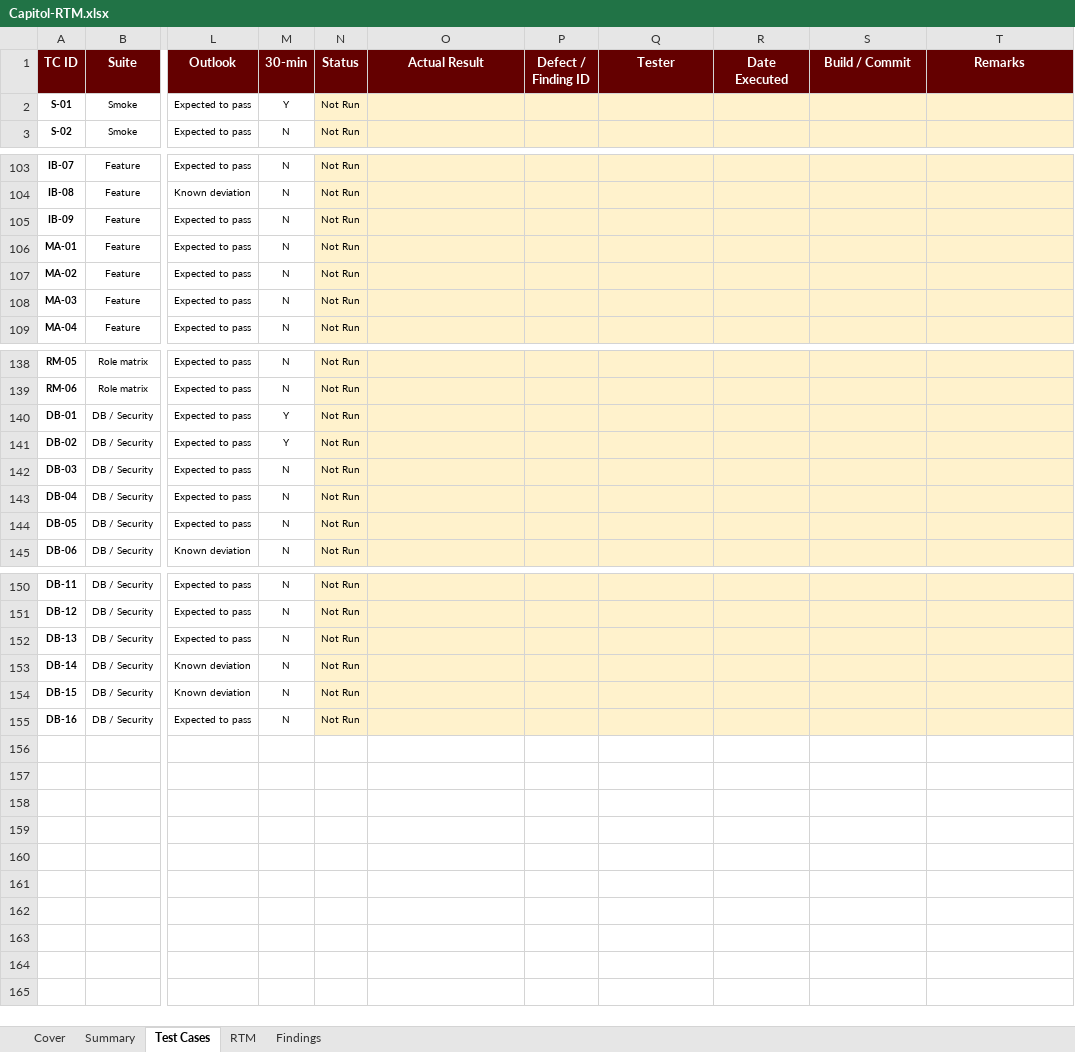
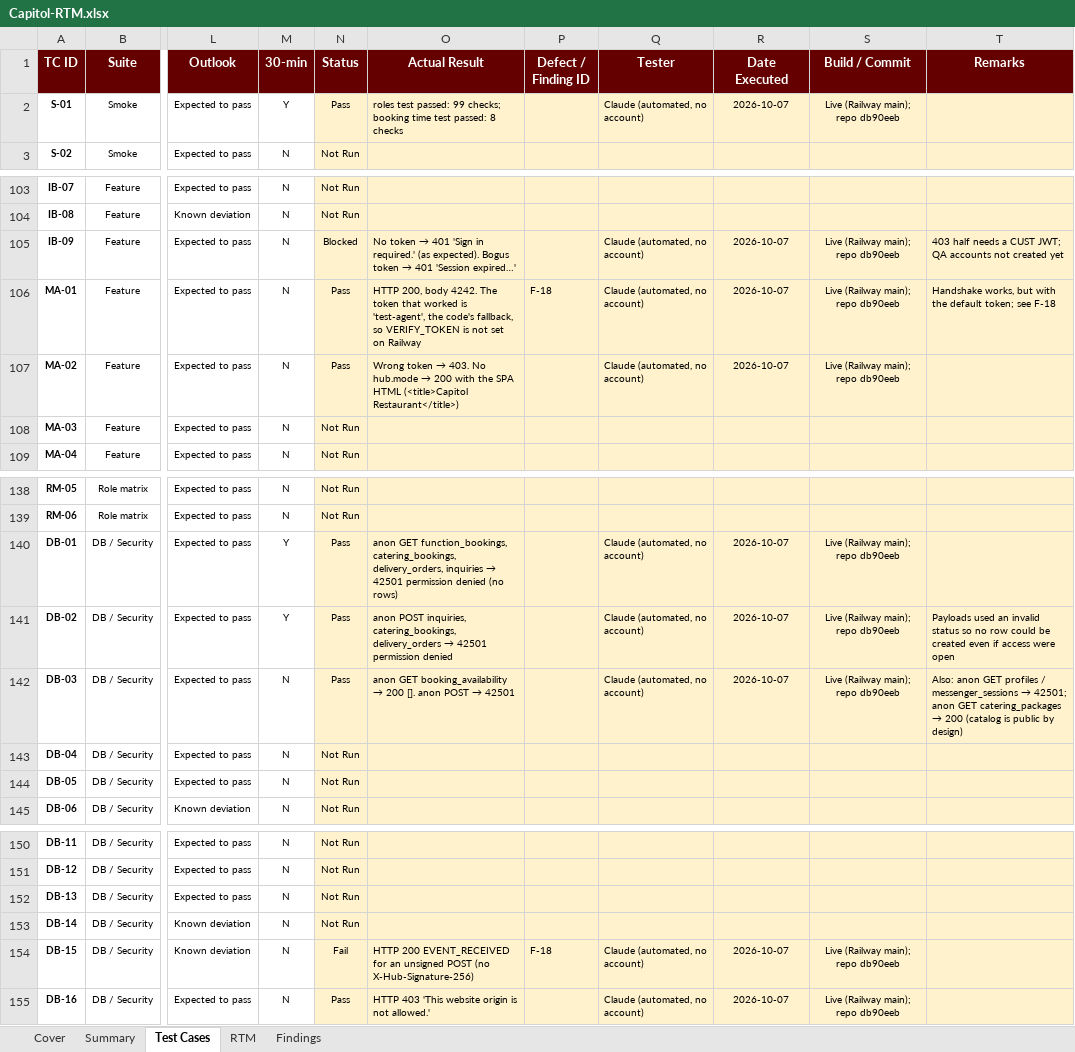
Before and after one commit to APC-SoCIT/APC_2026_2027_T1_SS231_G03-CapitolBookingSystem, an Excel workbook: docs/qa/Capitol-RTM.xlsx, sheet Test Cases, drawn as a sheet; only a part is shown, gaps mark what is left out; values as stored, in another font and other column widths than the file's, no borders; conditional formats not drawn; the diff covers the shown part only; the diff names each change by its address in the sheet, - before the commit and + after, or states it on an @@ line.

```diff
--- a/docs/qa/Capitol-RTM.xlsx (sheet Test Cases)
+++ b/docs/qa/Capitol-RTM.xlsx (sheet Test Cases)
-N2 (Status): Not Run
+N2 (Status): Pass
-O2 (Actual Result): (empty)
+O2 (Actual Result): roles test passed: 99 checks; booking time test passed: 8 checks
-Q2 (Tester): (empty)
+Q2 (Tester): Claude (automated, no account)
-R2 (Date Executed): (empty)
+R2 (Date Executed): 2026-10-07
-S2 (Build / Commit): (empty)
+S2 (Build / Commit): Live (Railway main); repo db90eeb
-N105 (Status): Not Run
+N105 (Status): Blocked
@@ O105 (Actual Result): (empty) → No token → 401 'Sign in required.' (as expected). Bogus token → 401 'Session expired…' @@
-Q105:Q107 (Tester): (empty)
+Q105:Q107 (Tester): Claude (automated, no account)
-R105:R107 (Date Executed): (empty)
+R105:R107 (Date Executed): 2026-10-07
-S105:S107 (Build / Commit): (empty)
+S105:S107 (Build / Commit): Live (Railway main); repo db90eeb
-T105 (Remarks): (empty)
+T105 (Remarks): 403 half needs a CUST JWT; QA accounts not created yet
-N106:N107 (Status): Not Run
+N106:N107 (Status): Pass
-O106 (Actual Result): (empty)
+O106 (Actual Result): HTTP 200, body 4242. The token that worked is 'test-agent', the code's fallback, so VERIFY_TOKEN is not set on Railway
-P106 (Defect / Finding ID): (empty)
+P106 (Defect / Finding ID): F-18
-T106 (Remarks): (empty)
+T106 (Remarks): Handshake works, but with the default token; see F-18
@@ O107 (Actual Result): (empty) → Wrong token → 403. No hub.mode → 200 with the SPA HTML (<title>Capitol Restaurant</title>) @@
-N140:N142 (Status): Not Run
+N140:N142 (Status): Pass
@@ O140 (Actual Result): (empty) → anon GET function_bookings, catering_bookings, delivery_orders, inquiries → 42501 permission denied (no rows) @@
-Q140:Q142 (Tester): (empty)
+Q140:Q142 (Tester): Claude (automated, no account)
-R140:R142 (Date Executed): (empty)
+R140:R142 (Date Executed): 2026-10-07
-S140:S142 (Build / Commit): (empty)
+S140:S142 (Build / Commit): Live (Railway main); repo db90eeb
@@ O141 (Actual Result): (empty) → anon POST inquiries, catering_bookings, delivery_orders → 42501 permission denied @@
-T141 (Remarks): (empty)
+T141 (Remarks): Payloads used an invalid status so no row could be created even if access were open
@@ O142 (Actual Result): (empty) → anon GET booking_availability → 200 []. anon POST → 42501 @@
@@ T142 (Remarks): (empty) → Also: anon GET profiles / messenger_sessions → 42501; anon GET catering_packages → 200 (catalog is public by design) @@
-N154 (Status): Not Run
+N154 (Status): Fail
-O154 (Actual Result): (empty)
+O154 (Actual Result): HTTP 200 EVENT_RECEIVED for an unsigned POST (no X-Hub-Signature-256)
-P154 (Defect / Finding ID): (empty)
+P154 (Defect / Finding ID): F-18
-Q154:Q155 (Tester): (empty)
+Q154:Q155 (Tester): Claude (automated, no account)
-R154:R155 (Date Executed): (empty)
+R154:R155 (Date Executed): 2026-10-07
-S154:S155 (Build / Commit): (empty)
+S154:S155 (Build / Commit): Live (Railway main); repo db90eeb
-N155 (Status): Not Run
+N155 (Status): Pass
-O155 (Actual Result): (empty)
+O155 (Actual Result): HTTP 403 'This website origin is not allowed.'
```
Also changed, not shown: 11 edited cells elsewhere in this sheet, sheet RTM, sheet Summary, sheet Findings, sheet Cover, formulas that keep their value, 1 other file.
